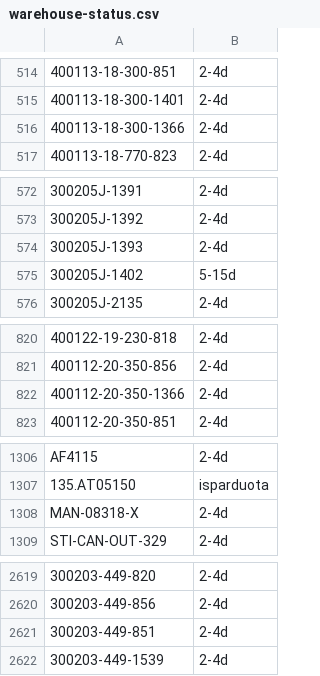
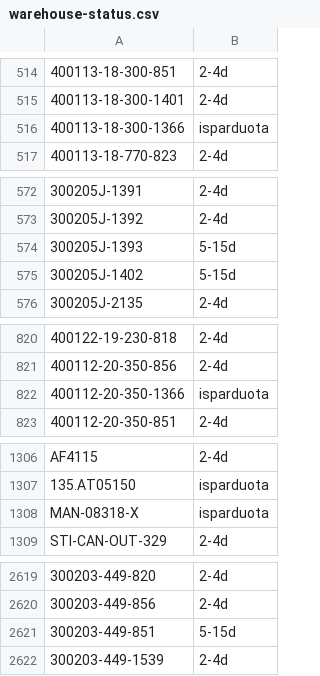
Before and after one commit to Automeskos/mototop-feeds, a CSV file: feeds/warehouse-status.csv, drawn as a sheet; only a part is shown, gaps mark what is left out; the diff covers the shown part only; the diff names each change by its address in the sheet, - before the commit and + after, or states it on an @@ line.

```diff
--- a/feeds/warehouse-status.csv
+++ b/feeds/warehouse-status.csv
-B516: 2-4d
+B516: isparduota
-B574: 2-4d
+B574: 5-15d
-B822: 2-4d
+B822: isparduota
-B1308: 2-4d
+B1308: isparduota
-B2621: 2-4d
+B2621: 5-15d
```
Also changed, not shown: 25 added rows and 2 edited cells elsewhere in this file, 6 other files.
